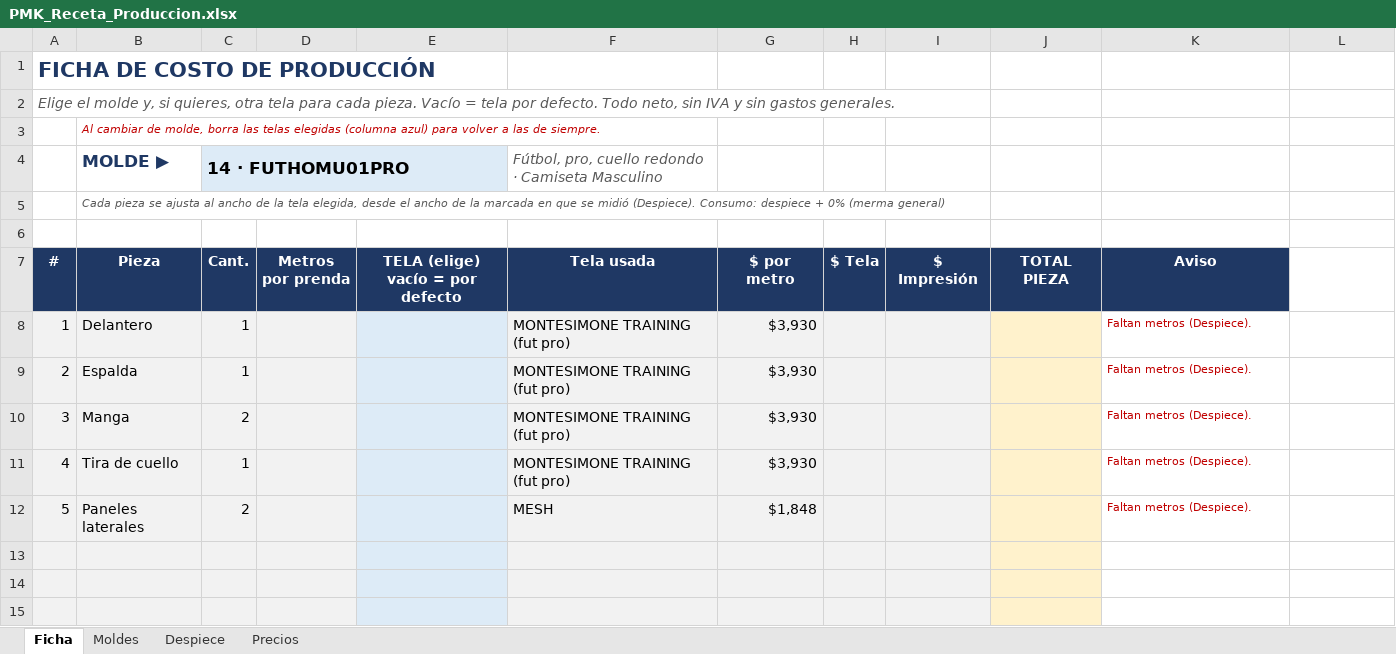
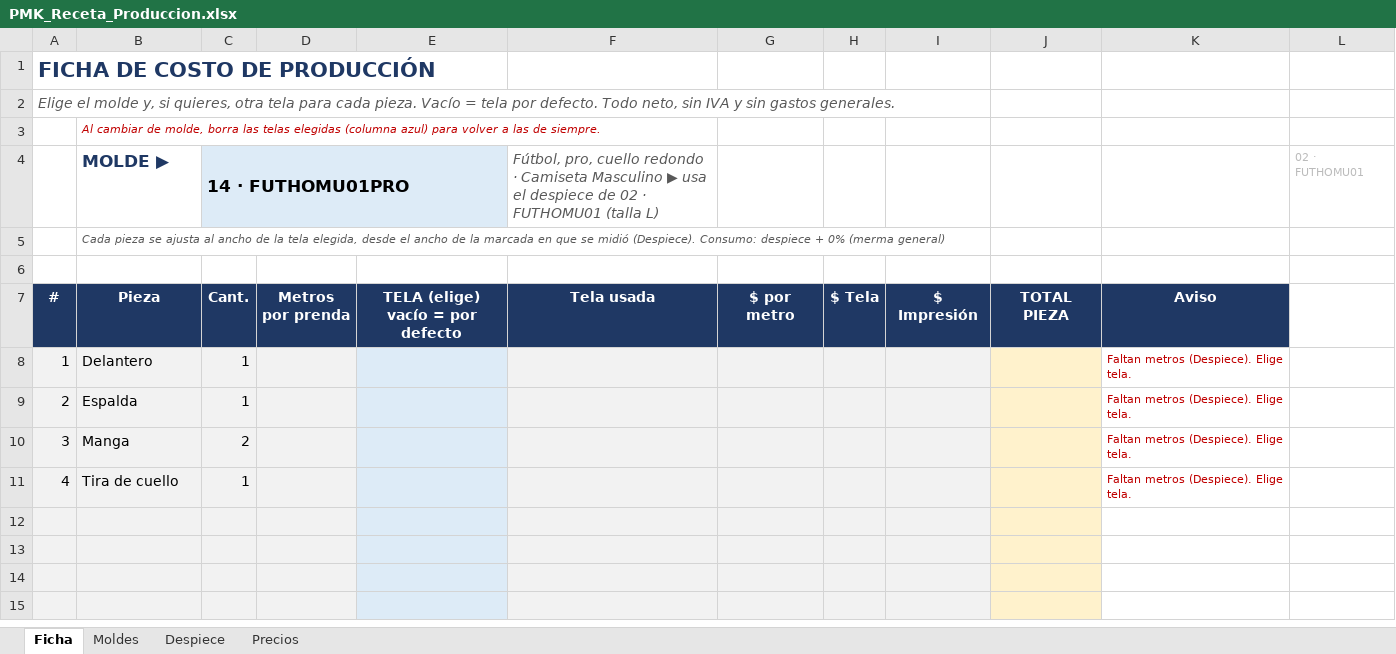
Before and after one commit to seanduarteu-cyber/PRODUCCION-PLAYMAKER, an Excel workbook: PMK_Receta_Produccion.xlsx, sheet Ficha, drawn as a sheet; only a part is shown; values as stored, in another font and other column widths than the file's, no borders; the diff names each change by its address in the sheet, - before the commit and + after, or states it on an @@ line.

```diff
--- a/PMK_Receta_Produccion.xlsx (sheet Ficha)
+++ b/PMK_Receta_Produccion.xlsx (sheet Ficha)
-F4: …Camiseta Masculino
+F4: …Camiseta Masculino ▶ usa el despiece de 02 · FUTHOMU01 (talla L)
-L4: (empty)
+L4: 02 · FUTHOMU01
-F8:F11: MONTESIMONE TRAINING (fut pro)
+F8:F11: (empty)
-G8:G11: $3,930
+G8:G11: (empty)
-K8:K11: Faltan metros (Despiece).
+K8:K11: Faltan metros (Despiece). Elige tela.
-row 12: 5 | Paneles laterales | 2 |  |  | MESH | $1,848 |  |  |  | Faltan metros (Despiece).
+row 12: (empty)
```
Also changed, not shown: sheet Despiece, sheet Moldes, formulas that keep their value, charts or pictures, 6 other files.
